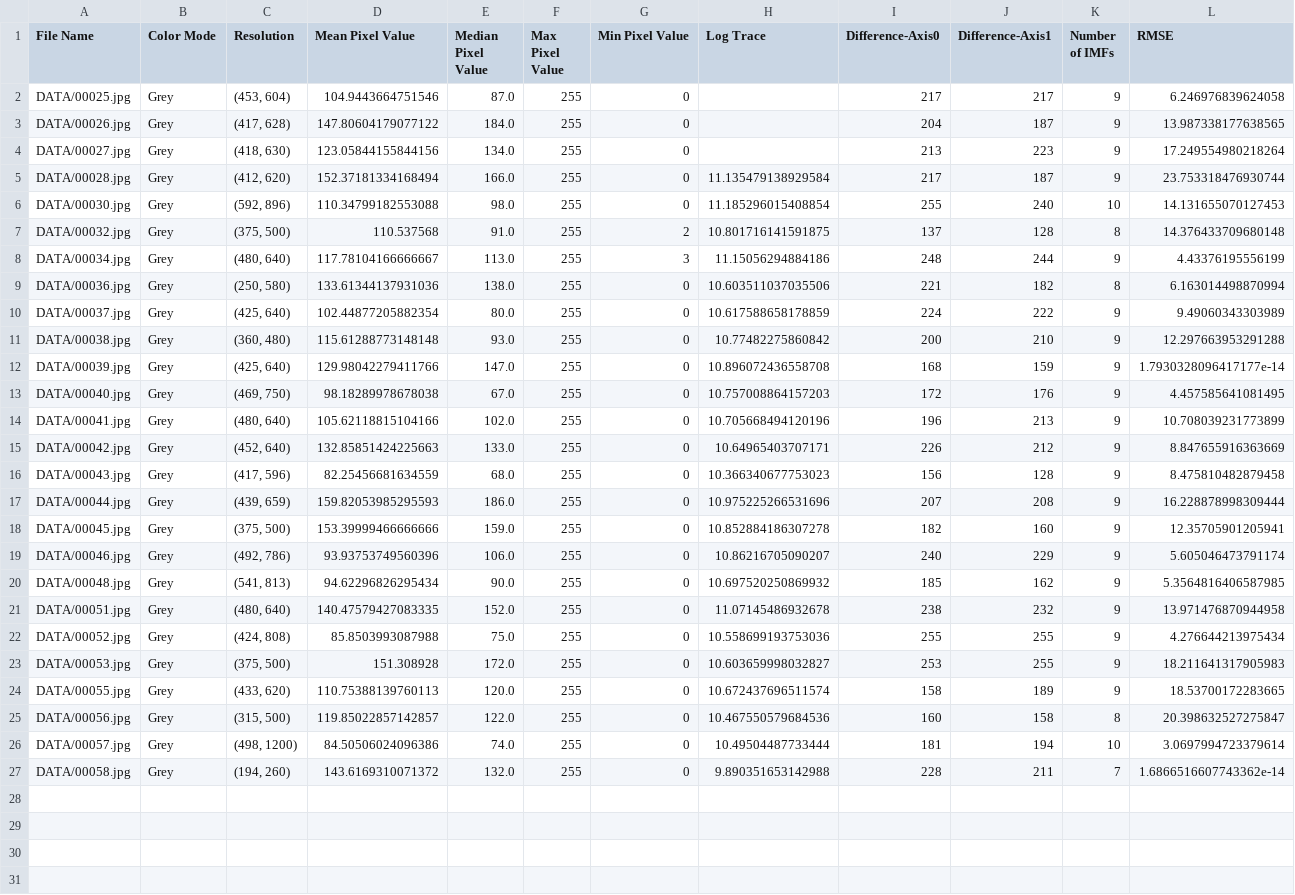
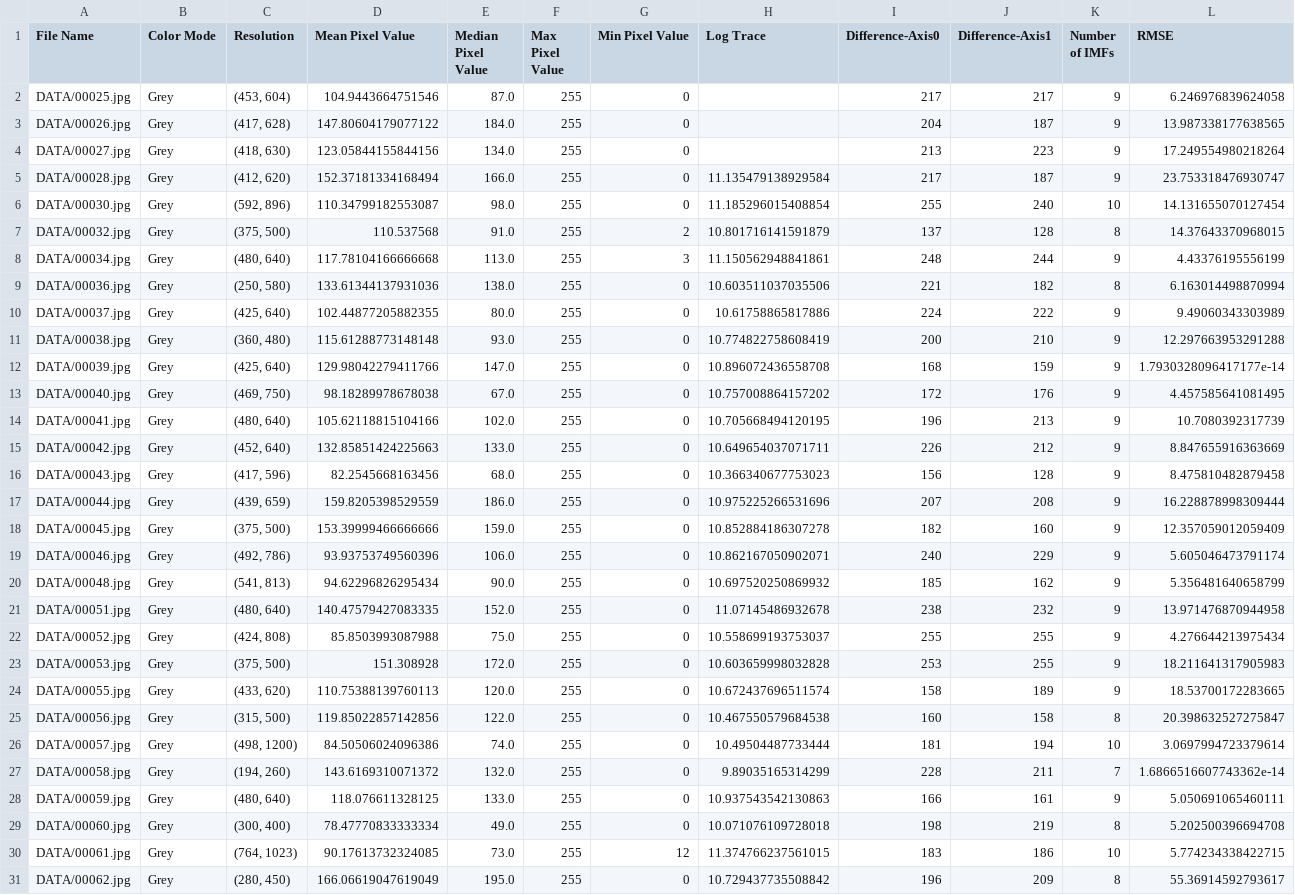
Before and after one commit to Matt88Ac/Hilbert-Huang-Transform-Super-Resolution, a CSV file: FirstDataFrame2.csv, drawn as a sheet; only a part is shown; rows hold the shown columns only; the diff covers the shown part only; the diff names each change by its address in the sheet, - before the commit and + after, or states it on an @@ line.

Commit message:
more data

```diff
--- a/FirstDataFrame2.csv
+++ b/FirstDataFrame2.csv
-L5 (RMSE): 23.753318476930744
+L5 (RMSE): 23.753318476930747
-D6 (Mean Pixel Value): 110.34799182553088
+D6 (Mean Pixel Value): 110.34799182553087
-L6 (RMSE): 14.131655070127453
+L6 (RMSE): 14.131655070127454
-H7 (Log Trace): 10.801716141591875
+H7 (Log Trace): 10.801716141591879
-L7 (RMSE): 14.376433709680148
+L7 (RMSE): 14.37643370968015
-D8 (Mean Pixel Value): 117.78104166666667
+D8 (Mean Pixel Value): 117.78104166666668
-H8 (Log Trace): 11.15056294884186
+H8 (Log Trace): 11.150562948841861
-D10 (Mean Pixel Value): 102.44877205882354
+D10 (Mean Pixel Value): 102.44877205882355
-H10 (Log Trace): 10.617588658178859
+H10 (Log Trace): 10.61758865817886
-H11 (Log Trace): 10.77482275860842
+H11 (Log Trace): 10.774822758608419
-H13 (Log Trace): 10.757008864157203
+H13 (Log Trace): 10.757008864157202
-H14 (Log Trace): 10.705668494120196
+H14 (Log Trace): 10.705668494120195
-L14 (RMSE): 10.708039231773899
+L14 (RMSE): 10.7080392317739
-H15 (Log Trace): 10.64965403707171
+H15 (Log Trace): 10.649654037071711
-D16 (Mean Pixel Value): 82.25456681634559
+D16 (Mean Pixel Value): 82.2545668163456
-D17 (Mean Pixel Value): 159.82053985295593
+D17 (Mean Pixel Value): 159.8205398529559
-L18 (RMSE): 12.35705901205941
+L18 (RMSE): 12.357059012059409
-H19 (Log Trace): 10.86216705090207
+H19 (Log Trace): 10.862167050902071
-L20 (RMSE): 5.3564816406587985
+L20 (RMSE): 5.356481640658799
-H22 (Log Trace): 10.558699193753036
+H22 (Log Trace): 10.558699193753037
-H23 (Log Trace): 10.603659998032827
+H23 (Log Trace): 10.603659998032828
-D25 (Mean Pixel Value): 119.85022857142857
+D25 (Mean Pixel Value): 119.85022857142856
-H25 (Log Trace): 10.467550579684536
+H25 (Log Trace): 10.467550579684538
-H27 (Log Trace): 9.890351653142988
+H27 (Log Trace): 9.89035165314299
+row 28: DATA/00059.jpg | Grey | (480, 640) | 118.076611328125 | 133.0 | 255 | 0 | 10.937543542130863 | 166 | 161 | 9 | 5.050691065460111
+row 29: DATA/00060.jpg | Grey | (300, 400) | 78.47770833333334 | 49.0 | 255 | 0 | 10.071076109728018 | 198 | 219 | 8 | 5.202500396694708
+row 30: DATA/00061.jpg | Grey | (764, 1023) | 90.17613732324085 | 73.0 | 255 | 12 | 11.374766237561015 | 183 | 186 | 10 | 5.774234338422715
+row 31: DATA/00062.jpg | Grey | (280, 450) | 166.06619047619049 | 195.0 | 255 | 0 | 10.729437735508842 | 196 | 209 | 8 | 55.36914592793617
```
Also changed, not shown: 2 added rows elsewhere in this file, 1 other file.
